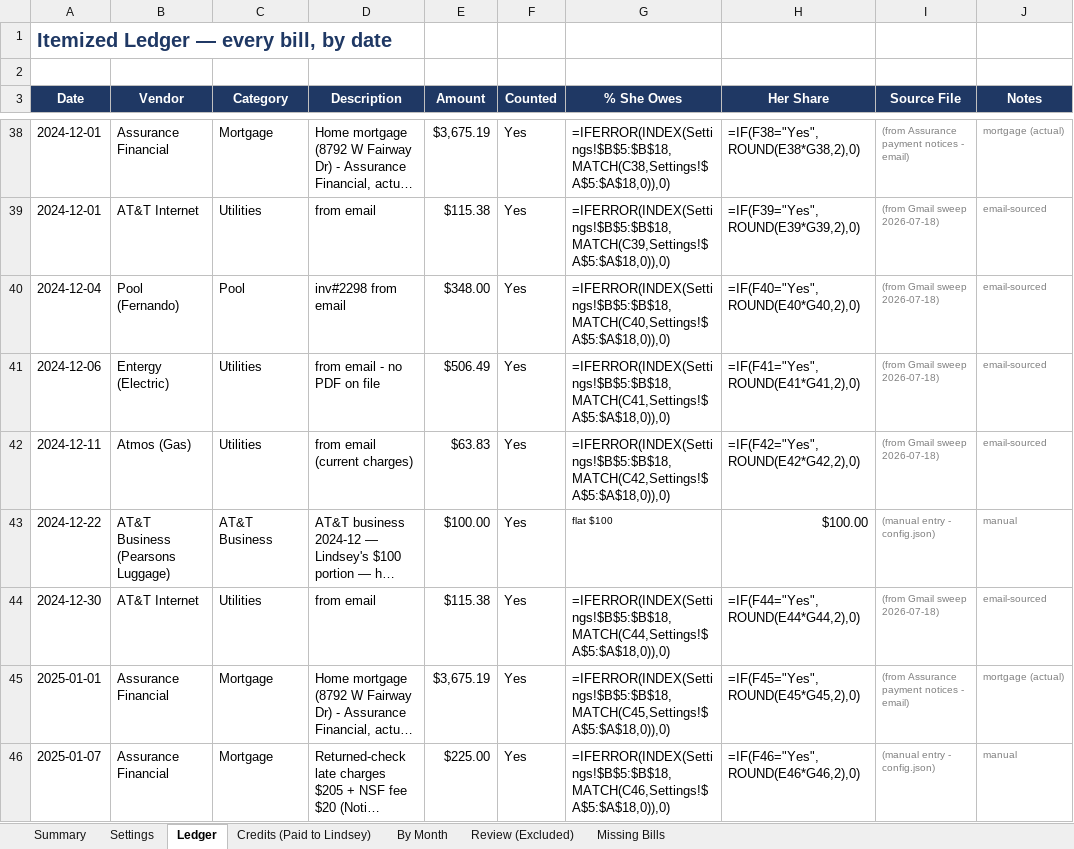
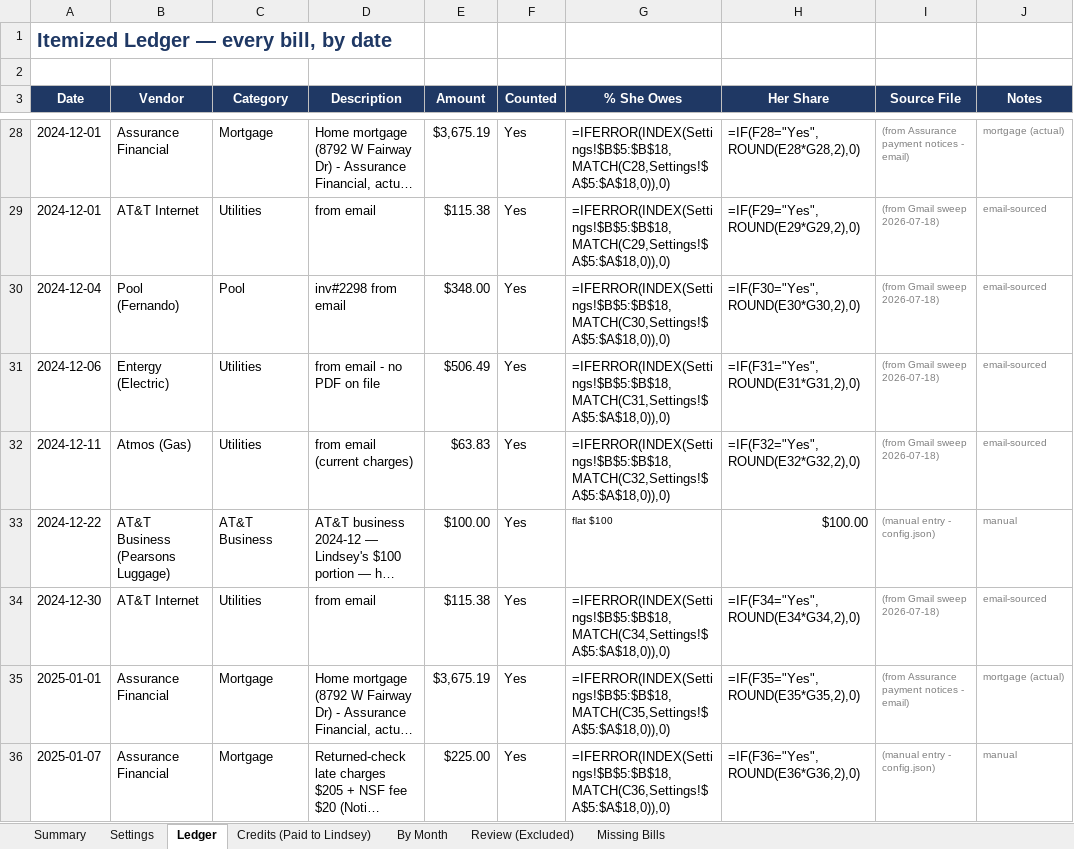
Before and after one commit to nedpearson/Reimbursements, an Excel workbook: Reimbursement_Breakdown.xlsx, sheet Ledger, drawn as a sheet; only a part is shown, gaps mark what is left out; long unchanged cells end in …; values as stored, in another font and other column widths than the file's, no borders; formulas without a stored value are shown as written; addresses are those after the commit; the diff covers the shown part only; the diff names each change by its address in the sheet, - before the commit and + after, or states it on an @@ line.

```diff
--- a/Reimbursement_Breakdown.xlsx (sheet Ledger)
+++ b/Reimbursement_Breakdown.xlsx (sheet Ledger)
-G28 (% She Owes): =IFERROR(INDEX(Settings!$B$5:$B$18,MATCH(C38,Settings!$A$5:$A$18,0)),0)
+G28 (% She Owes): =IFERROR(INDEX(Settings!$B$5:$B$18,MATCH(C28,Settings!$A$5:$A$18,0)),0)
-H28 (Her Share): =IF(F38="Yes",ROUND(E38*G38,2),0)
+H28 (Her Share): =IF(F28="Yes",ROUND(E28*G28,2),0)
-G29 (% She Owes): =IFERROR(INDEX(Settings!$B$5:$B$18,MATCH(C39,Settings!$A$5:$A$18,0)),0)
+G29 (% She Owes): =IFERROR(INDEX(Settings!$B$5:$B$18,MATCH(C29,Settings!$A$5:$A$18,0)),0)
-H29 (Her Share): =IF(F39="Yes",ROUND(E39*G39,2),0)
+H29 (Her Share): =IF(F29="Yes",ROUND(E29*G29,2),0)
-G30 (% She Owes): =IFERROR(INDEX(Settings!$B$5:$B$18,MATCH(C40,Settings!$A$5:$A$18,0)),0)
+G30 (% She Owes): =IFERROR(INDEX(Settings!$B$5:$B$18,MATCH(C30,Settings!$A$5:$A$18,0)),0)
-H30 (Her Share): =IF(F40="Yes",ROUND(E40*G40,2),0)
+H30 (Her Share): =IF(F30="Yes",ROUND(E30*G30,2),0)
-G31 (% She Owes): =IFERROR(INDEX(Settings!$B$5:$B$18,MATCH(C41,Settings!$A$5:$A$18,0)),0)
+G31 (% She Owes): =IFERROR(INDEX(Settings!$B$5:$B$18,MATCH(C31,Settings!$A$5:$A$18,0)),0)
-H31 (Her Share): =IF(F41="Yes",ROUND(E41*G41,2),0)
+H31 (Her Share): =IF(F31="Yes",ROUND(E31*G31,2),0)
-G32 (% She Owes): =IFERROR(INDEX(Settings!$B$5:$B$18,MATCH(C42,Settings!$A$5:$A$18,0)),0)
+G32 (% She Owes): =IFERROR(INDEX(Settings!$B$5:$B$18,MATCH(C32,Settings!$A$5:$A$18,0)),0)
-H32 (Her Share): =IF(F42="Yes",ROUND(E42*G42,2),0)
+H32 (Her Share): =IF(F32="Yes",ROUND(E32*G32,2),0)
-G34 (% She Owes): =IFERROR(INDEX(Settings!$B$5:$B$18,MATCH(C44,Settings!$A$5:$A$18,0)),0)
+G34 (% She Owes): =IFERROR(INDEX(Settings!$B$5:$B$18,MATCH(C34,Settings!$A$5:$A$18,0)),0)
-H34 (Her Share): =IF(F44="Yes",ROUND(E44*G44,2),0)
+H34 (Her Share): =IF(F34="Yes",ROUND(E34*G34,2),0)
-G35 (% She Owes): =IFERROR(INDEX(Settings!$B$5:$B$18,MATCH(C45,Settings!$A$5:$A$18,0)),0)
+G35 (% She Owes): =IFERROR(INDEX(Settings!$B$5:$B$18,MATCH(C35,Settings!$A$5:$A$18,0)),0)
-H35 (Her Share): =IF(F45="Yes",ROUND(E45*G45,2),0)
+H35 (Her Share): =IF(F35="Yes",ROUND(E35*G35,2),0)
-G36 (% She Owes): =IFERROR(INDEX(Settings!$B$5:$B$18,MATCH(C46,Settings!$A$5:$A$18,0)),0)
+G36 (% She Owes): =IFERROR(INDEX(Settings!$B$5:$B$18,MATCH(C36,Settings!$A$5:$A$18,0)),0)
-H36 (Her Share): =IF(F46="Yes",ROUND(E46*G46,2),0)
+H36 (Her Share): =IF(F36="Yes",ROUND(E36*G36,2),0)
```
Also changed, not shown: 5 added rows, 118 removed rows and 141 edited cells elsewhere in this sheet, sheet Review (Excluded), sheet By Month, sheet Summary, sheet Missing Bills, 15 other files.
